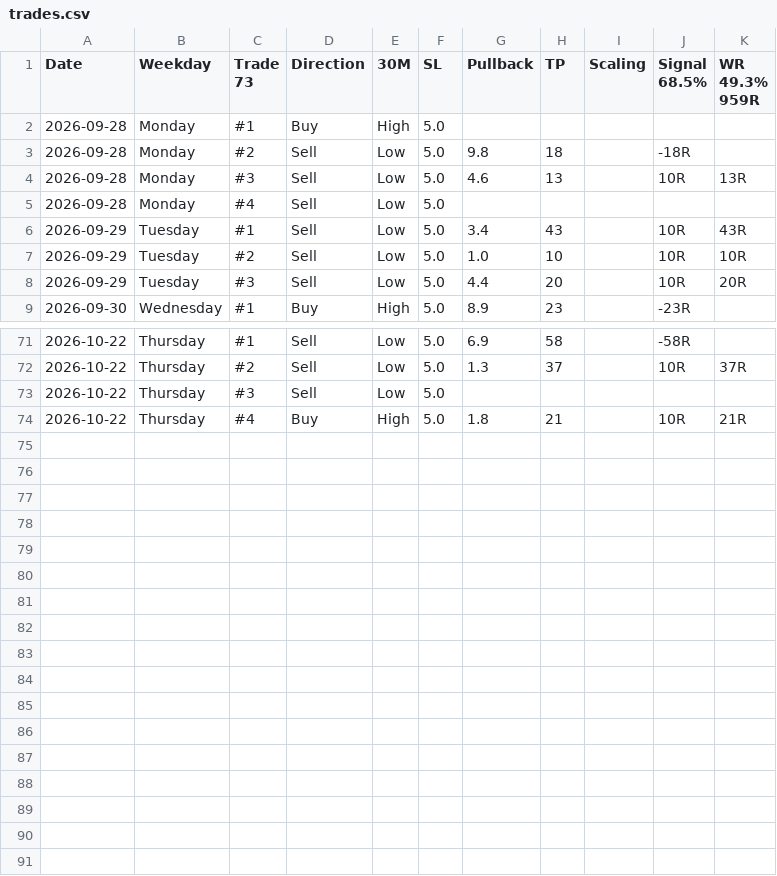
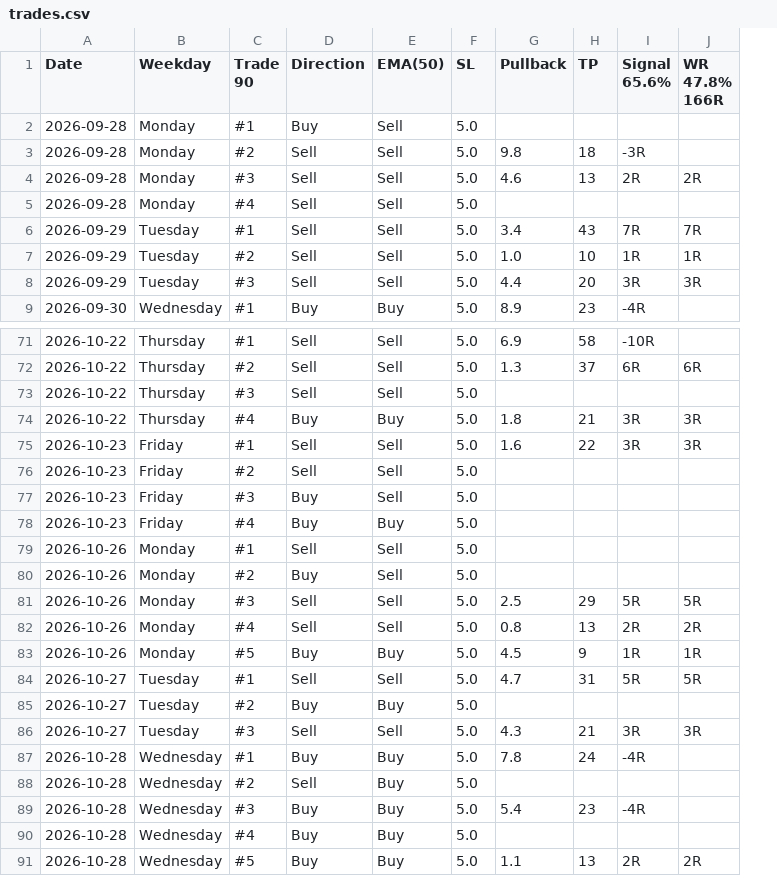
Before and after one commit to ReekenX/forex-backtester, a CSV file: strategies/30MC/trades.csv, drawn as a sheet; only a part is shown, gaps mark what is left out; removed rows and columns are numbered as before the commit, all else as after; ↵ is a line break in a cell; the diff names each change by its address in the sheet, - before the commit and + after, or states it on an @@ line.

```diff
--- a/strategies/30MC/trades.csv
+++ b/strategies/30MC/trades.csv
-column E (30M), rows 2-9: High | Low | Low | Low | Low | Low | Low | High; rows 71-74: Low | Low | Low | High
+column E (EMA(50)), rows 2-9: Sell | Sell | Sell | Sell | Sell | Sell | Sell | Buy; rows 71-74: Sell | Sell | Sell | Buy
-column I (Scaling), empty
-column J (Signal 68.5%), rows 3-9: -18R | 10R |  | 10R | 10R | 10R | -23R; rows 71-74: -58R | 10R |  | 10R
-column K (WR 49.3% 959R), rows 4-8: 13R |  | 43R | 10R | 20R; rows 72-74: 37R |  | 21R
+column I (Signal 65.6%), rows 3-9: -3R | 2R |  | 7R | 1R | 3R | -4R; rows 71-74: -10R | 6R |  | 3R
+column J (WR 47.8% 166R), rows 4-8: 2R |  | 7R | 1R | 3R; rows 72-74: 6R |  | 3R
-C1: Trade ↵ 73
+C1: Trade ↵ 90
+row 75: 2026-10-23 | Friday | #1 | Sell | Sell | 5.0 | 1.6 | 22 | 3R | 3R
+row 76: 2026-10-23 | Friday | #2 | Sell | Sell | 5.0
+row 77: 2026-10-23 | Friday | #3 | Buy | Sell | 5.0
+row 78: 2026-10-23 | Friday | #4 | Buy | Buy | 5.0
+row 79: 2026-10-26 | Monday | #1 | Sell | Sell | 5.0
+row 80: 2026-10-26 | Monday | #2 | Buy | Sell | 5.0
+row 81: 2026-10-26 | Monday | #3 | Sell | Sell | 5.0 | 2.5 | 29 | 5R | 5R
+row 82: 2026-10-26 | Monday | #4 | Sell | Sell | 5.0 | 0.8 | 13 | 2R | 2R
+row 83: 2026-10-26 | Monday | #5 | Buy | Buy | 5.0 | 4.5 | 9 | 1R | 1R
+row 84: 2026-10-27 | Tuesday | #1 | Sell | Sell | 5.0 | 4.7 | 31 | 5R | 5R
+row 85: 2026-10-27 | Tuesday | #2 | Buy | Buy | 5.0
+row 86: 2026-10-27 | Tuesday | #3 | Sell | Sell | 5.0 | 4.3 | 21 | 3R | 3R
+row 87: 2026-10-28 | Wednesday | #1 | Buy | Buy | 5.0 | 7.8 | 24 | -4R
+row 88: 2026-10-28 | Wednesday | #2 | Sell | Buy | 5.0
+row 89: 2026-10-28 | Wednesday | #3 | Buy | Buy | 5.0 | 5.4 | 23 | -4R
+row 90: 2026-10-28 | Wednesday | #4 | Buy | Buy | 5.0
+row 91: 2026-10-28 | Wednesday | #5 | Buy | Buy | 5.0 | 1.1 | 13 | 2R | 2R
```
Also changed, not shown: 5 other files.
